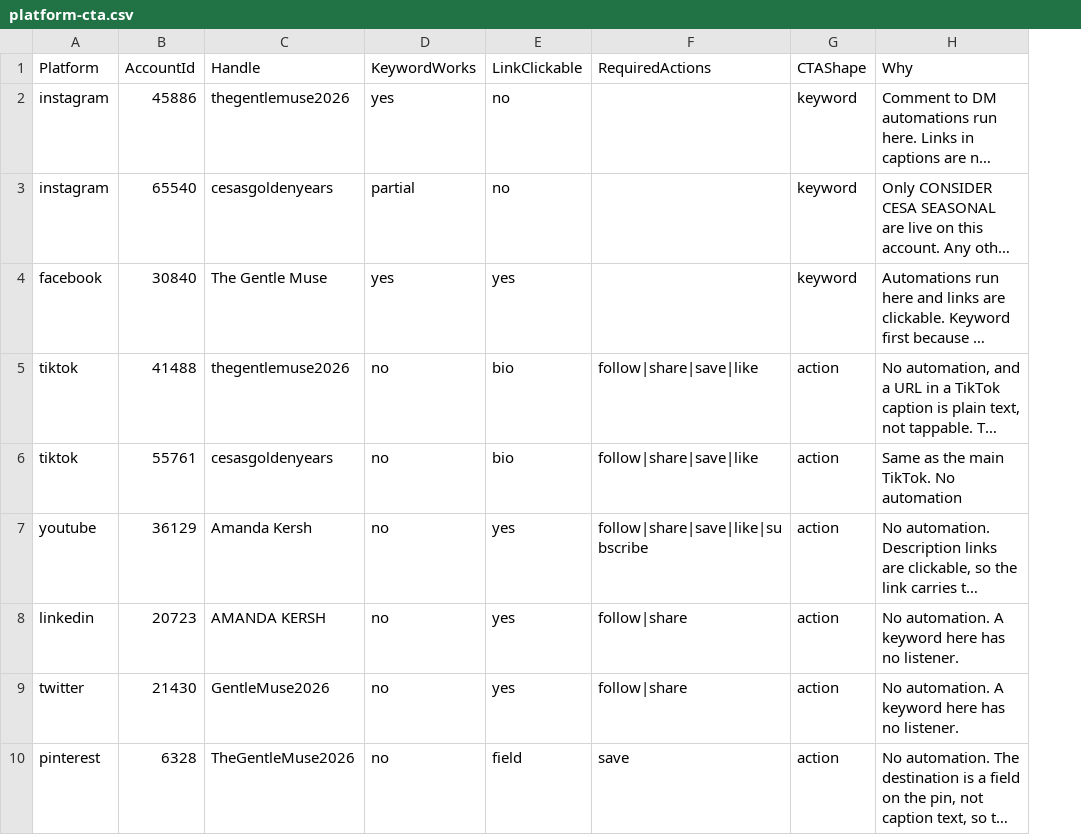
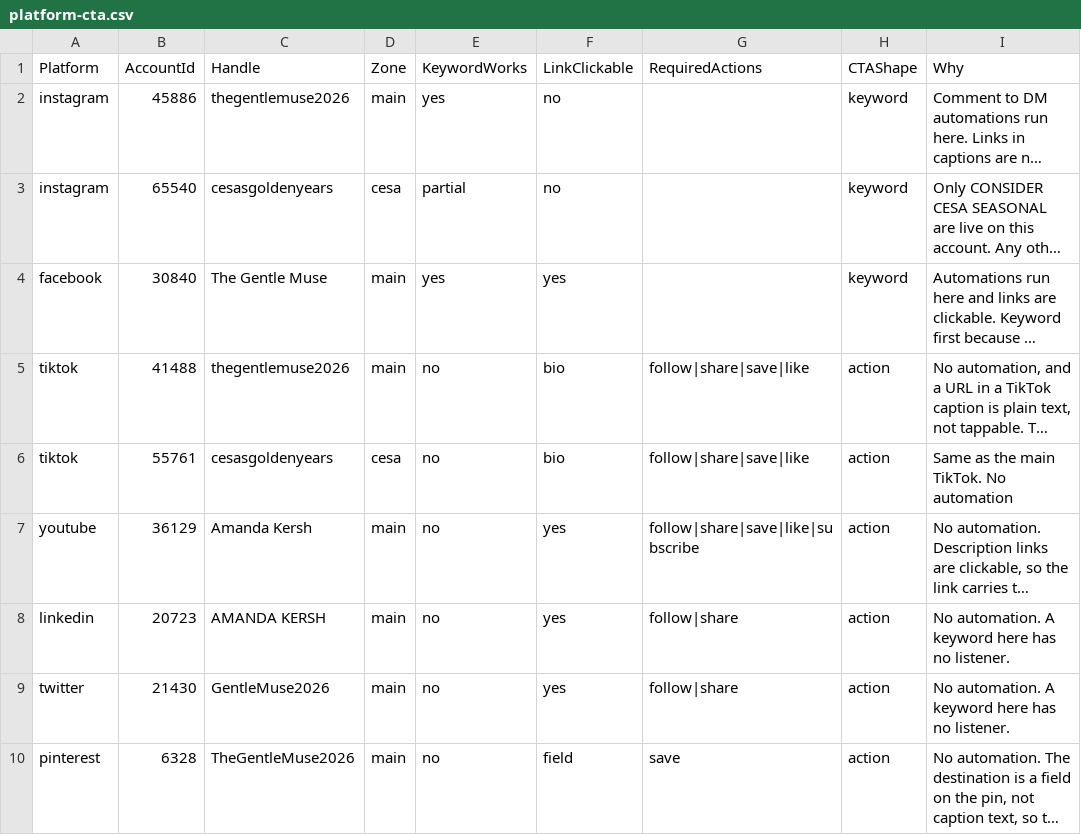
Before and after one commit to amandakersh85-sketch/GentleMuse, a CSV file: filing-system/data/platform-cta.csv, drawn as a sheet; only a part is shown; long unchanged cells end in …; the diff names each change by its address in the sheet, - before the commit and + after, or states it on an @@ line.

```diff
--- a/filing-system/data/platform-cta.csv
+++ b/filing-system/data/platform-cta.csv
+column D (Zone), rows 2-10: main | cesa | main | main | cesa | main | main | main | main
```
Also changed, not shown: 7 other files.
